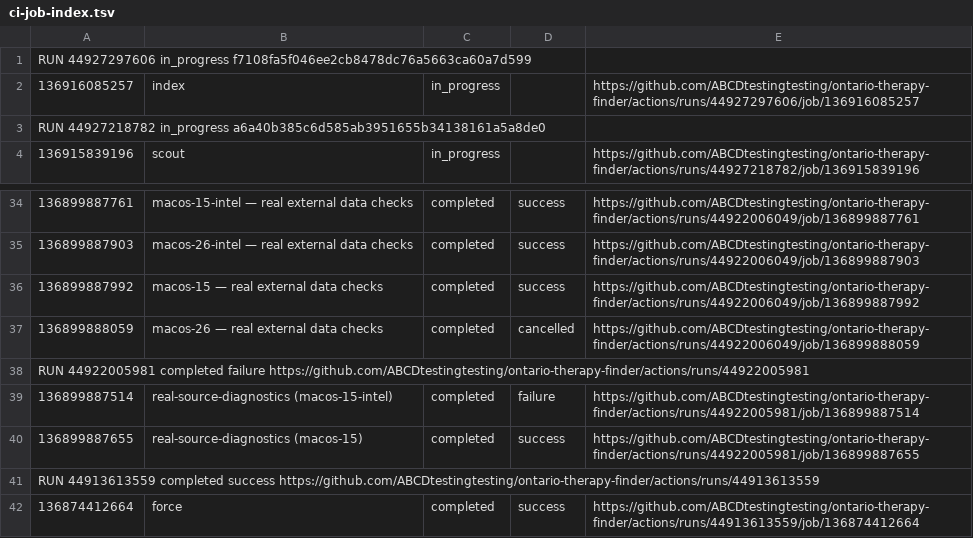
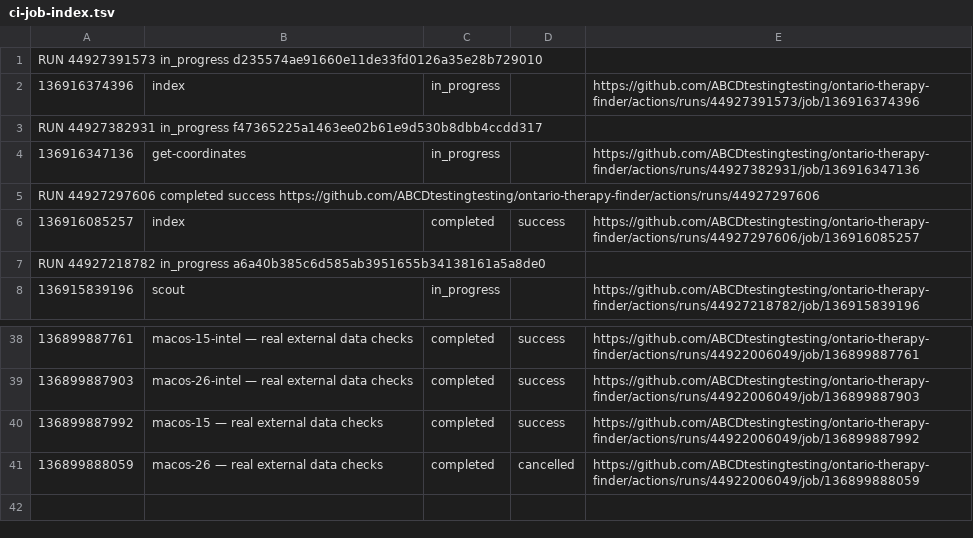
Before and after one commit to ABCDtestingtesting/ontario-therapy-finder, a TSV file: ci-job-index.tsv, drawn as a sheet; only a part is shown, gaps mark what is left out; removed rows and columns are numbered as before the commit, all else as after; the diff names each change by its address in the sheet, - before the commit and + after, or states it on an @@ line.

```diff
--- a/ci-job-index.tsv
+++ b/ci-job-index.tsv
-A1: RUN 44927297606 in_progress f7108fa5f046ee2cb8478dc76a5663ca60a7d599
+A1: RUN 44927391573 in_progress d235574ae91660e11de33fd0126a35e28b729010
+row 2: 136916374396 | index | in_progress |  | https://github.com/ABCDtestingtesting/ontario-therapy-finder/actions/runs/44927391573/job/136916374396
+row 3: RUN 44927382931 in_progress f47365225a1463ee02b61e9d530b8dbb4ccdd317
+row 4: 136916347136 | get-coordinates | in_progress |  | https://github.com/ABCDtestingtesting/ontario-therapy-finder/actions/runs/44927382931/job/136916347136
+row 5: RUN 44927297606 completed success https://github.com/ABCDtestingtesting/ontario-therapy-finder/actions/runs/44927297606
-C6: in_progress
+C6: completed
-D6: (empty)
+D6: success
-row 38: RUN 44922005981 completed failure https://github.com/ABCDtestingtesting/ontario-therapy-finder/actions/runs/44922005981
-row 39: 136899887514 | real-source-diagnostics (macos-15-intel) | completed | failure | https://github.com/ABCDtestingtesting/ontario-therapy-finder/actions/runs/44922005981/job/136899887514
-row 40: 136899887655 | real-source-diagnostics (macos-15) | completed | success | https://github.com/ABCDtestingtesting/ontario-therapy-finder/actions/runs/44922005981/job/136899887655
-row 41: RUN 44913613559 completed success https://github.com/ABCDtestingtesting/ontario-therapy-finder/actions/runs/44913613559
-row 42: 136874412664 | force | completed | success | https://github.com/ABCDtestingtesting/ontario-therapy-finder/actions/runs/44913613559/job/136874412664
```
Also changed, not shown: ci-run-index.tsv.
